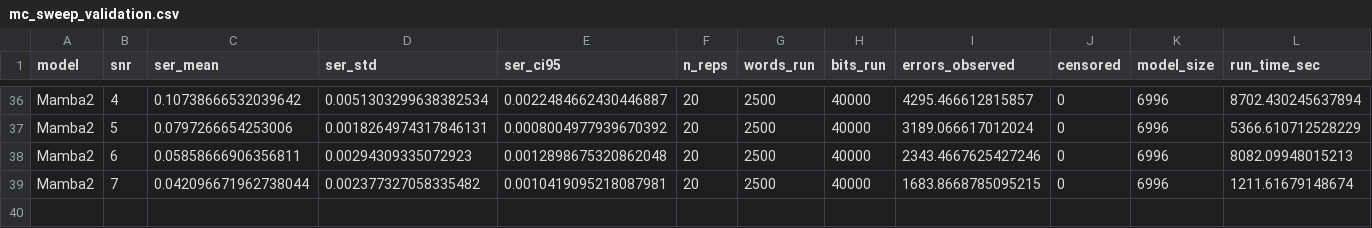
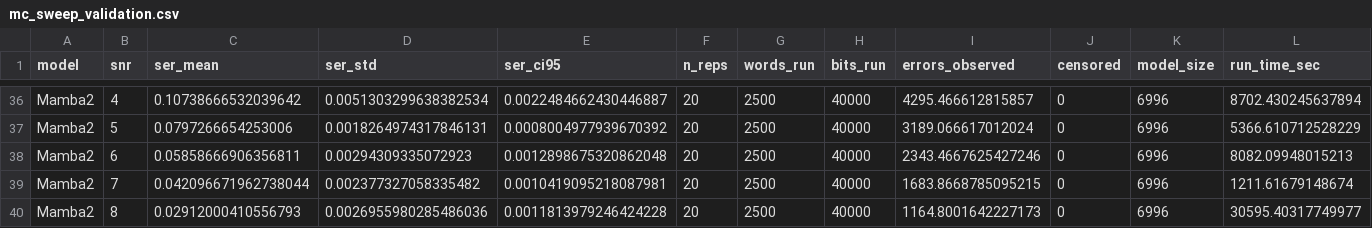
Before and after one commit to Gilzuk/viterbitransformed, a CSV file: Results/metrics/mc_sweep_validation.csv, drawn as a sheet; only a part is shown, gaps mark what is left out; rows hold the shown columns only; the diff names each change by its address in the sheet, - before the commit and + after, or states it on an @@ line.

```diff
--- a/Results/metrics/mc_sweep_validation.csv
+++ b/Results/metrics/mc_sweep_validation.csv
+row 40: Mamba2 | 8 | 0.02912000410556793 | 0.0026955980285486036 | 0.0011813979246424228 | 20 | 2500 | 40000 | 1164.8001642227173 | 0 | 6996 | 30595.40317749977
```
